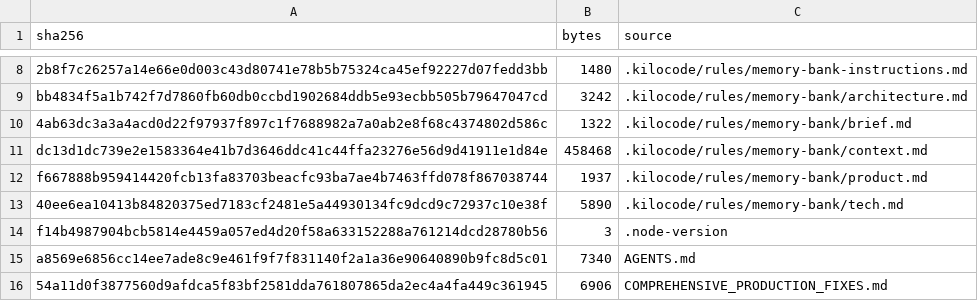
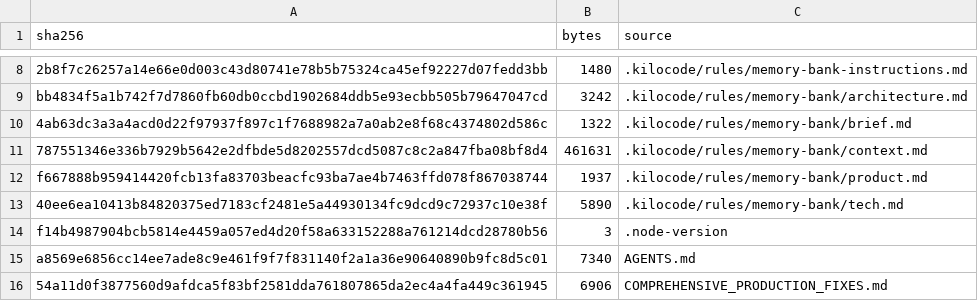
Before and after one commit to mxssnx-creator/CTS-K-N, a TSV file: docs/recreation/manifests/project-files.tsv, drawn as a sheet; only a part is shown, gaps mark what is left out; removed rows and columns are numbered as before the commit, all else as after; the diff names each change by its address in the sheet, - before the commit and + after, or states it on an @@ line.

```diff
--- a/docs/recreation/manifests/project-files.tsv
+++ b/docs/recreation/manifests/project-files.tsv
-row 11: dc13d1dc739e2e1583364e41b7d3646ddc41c44ffa23276e56d9d41911e1d84e | 458468 | .kilocode/rules/memory-bank/context.md
+row 11: 787551346e336b7929b5642e2dfbde5d8202557dcd5087c8c2a847fba08bf8d4 | 461631 | .kilocode/rules/memory-bank/context.md
```
Also changed, not shown: 2 other files.
